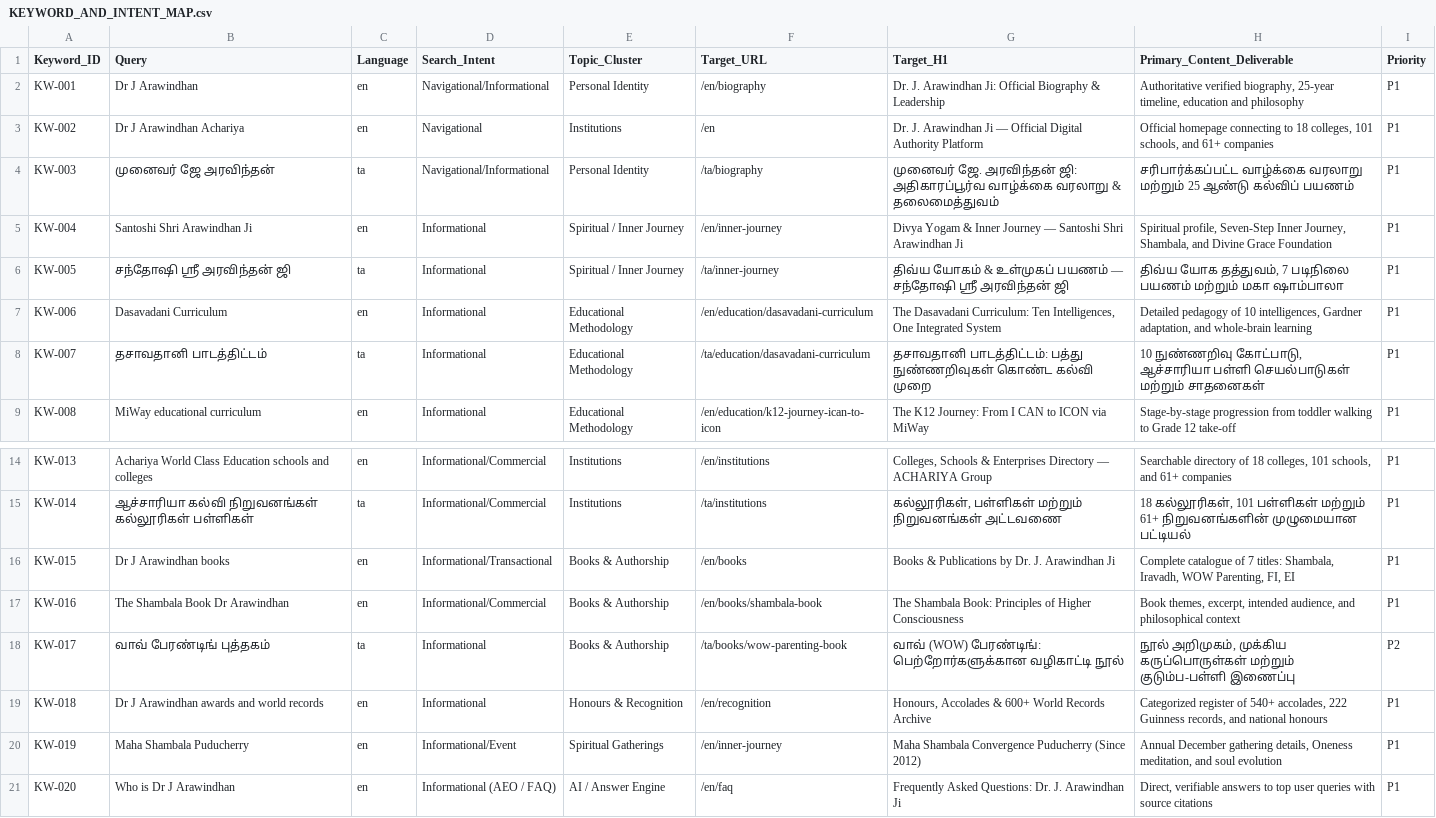
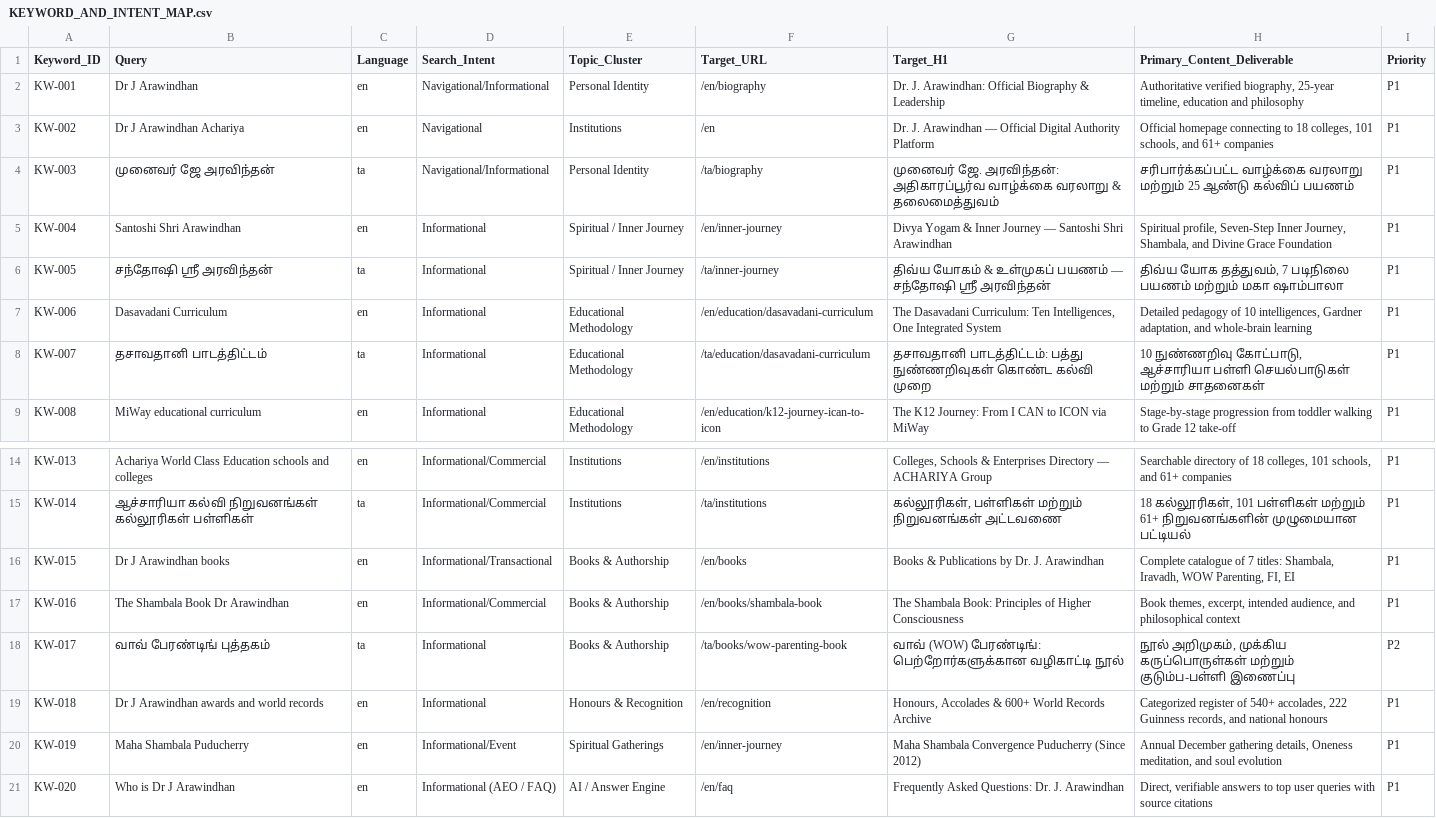
Before and after one commit to 5starambassador/arawindhan, a CSV file: KEYWORD_AND_INTENT_MAP.csv, drawn as a sheet; only a part is shown, gaps mark what is left out.

Commit message:
refactor(naming): Remove honorific 'Ji' across entire platform in English and Tamil (Dr. J. Arawindhan), add luxury gold monogram favicon

```diff
--- a/KEYWORD_AND_INTENT_MAP.csv
+++ b/KEYWORD_AND_INTENT_MAP.csv
@@ -1,7 +1,7 @@
 Keyword_ID,Query,Language,Search_Intent,Topic_Cluster,Target_URL,Target_H1,Primary_Content_Deliverable,Priority
-KW-001,"Dr J Arawindhan",en,Navigational/Informational,Personal Identity,/en/biography,"Dr. J. Arawindhan Ji: Official Biography & Leadership","Authoritative verified biography, 25-year timeline, education and philosophy",P1
-KW-002,"Dr J Arawindhan Achariya",en,Navigational,Institutions,/en,"Dr. J. Arawindhan Ji — Official Digital Authority Platform","Official homepage connecting to 18 colleges, 101 schools, and 61+ companies",P1
-KW-003,"முனைவர் ஜே அரவிந்தன்",ta,Navigational/Informational,Personal Identity,/ta/biography,"முனைவர் ஜே. அரவிந்தன் ஜி: அதிகாரப்பூர்வ வாழ்க்கை வரலாறு & தலைமைத்துவம்","சரிபார்க்கப்பட்ட வாழ்க்கை வரலாறு மற்றும் 25 ஆண்டு கல்விப் பயணம்",P1
-KW-004,"Santoshi Shri Arawindhan Ji",en,Informational,Spiritual / Inner Journey,/en/inner-journey,"Divya Yogam & Inner Journey — Santoshi Shri Arawindhan Ji","Spiritual profile, Seven-Step Inner Journey, Shambala, and Divine Grace Foundation",P1
-KW-005,"சந்தோஷி ஸ்ரீ அரவிந்தன் ஜி",ta,Informational,Spiritual / Inner Journey,/ta/inner-journey,"திவ்ய யோகம் & உள்முகப் பயணம் — சந்தோஷி ஸ்ரீ அரவிந்தன் ஜி","திவ்ய யோக தத்துவம், 7 படிநிலை பயணம் மற்றும் மகா ஷாம்பாலா",P1
+KW-001,"Dr J Arawindhan",en,Navigational/Informational,Personal Identity,/en/biography,"Dr. J. Arawindhan: Official Biography & Leadership","Authoritative verified biography, 25-year timeline, education and philosophy",P1
+KW-002,"Dr J Arawindhan Achariya",en,Navigational,Institutions,/en,"Dr. J. Arawindhan — Official Digital Authority Platform","Official homepage connecting to 18 colleges, 101 schools, and 61+ companies",P1
+KW-003,"முனைவர் ஜே அரவிந்தன்",ta,Navigational/Informational,Personal Identity,/ta/biography,"முனைவர் ஜே. அரவிந்தன்: அதிகாரப்பூர்வ வாழ்க்கை வரலாறு & தலைமைத்துவம்","சரிபார்க்கப்பட்ட வாழ்க்கை வரலாறு மற்றும் 25 ஆண்டு கல்விப் பயணம்",P1
+KW-004,"Santoshi Shri Arawindhan",en,Informational,Spiritual / Inner Journey,/en/inner-journey,"Divya Yogam & Inner Journey — Santoshi Shri Arawindhan","Spiritual profile, Seven-Step Inner Journey, Shambala, and Divine Grace Foundation",P1
+KW-005,"சந்தோஷி ஸ்ரீ அரவிந்தன்",ta,Informational,Spiritual / Inner Journey,/ta/inner-journey,"திவ்ய யோகம் & உள்முகப் பயணம் — சந்தோஷி ஸ்ரீ அரவிந்தன்","திவ்ய யோக தத்துவம், 7 படிநிலை பயணம் மற்றும் மகா ஷாம்பாலா",P1
 KW-006,"Dasavadani Curriculum",en,Informational,Educational Methodology,/en/education/dasavadani-curriculum,"The Dasavadani Curriculum: Ten Intelligences, One Integrated System","Detailed pedagogy of 10 intelligences, Gardner adaptation, and whole-brain learning",P1
@@ -15,3 +15,3 @@ KW-013,"Achariya World Class Education schools and colleges",en,Informational/Co
 KW-014,"ஆச்சாரியா கல்வி நிறுவனங்கள் கல்லூரிகள் பள்ளிகள்",ta,Informational/Commercial,Institutions,/ta/institutions,"கல்லூரிகள், பள்ளிகள் மற்றும் நிறுவனங்கள் அட்டவணை","18 கல்லூரிகள், 101 பள்ளிகள் மற்றும் 61+ நிறுவனங்களின் முழுமையான பட்டியல்",P1
-KW-015,"Dr J Arawindhan books",en,Informational/Transactional,Books & Authorship,/en/books,"Books & Publications by Dr. J. Arawindhan Ji","Complete catalogue of 7 titles: Shambala, Iravadh, WOW Parenting, FI, EI",P1
+KW-015,"Dr J Arawindhan books",en,Informational/Transactional,Books & Authorship,/en/books,"Books & Publications by Dr. J. Arawindhan","Complete catalogue of 7 titles: Shambala, Iravadh, WOW Parenting, FI, EI",P1
 KW-016,"The Shambala Book Dr Arawindhan",en,Informational/Commercial,Books & Authorship,/en/books/shambala-book,"The Shambala Book: Principles of Higher Consciousness","Book themes, excerpt, intended audience, and philosophical context",P1
@@ -20,2 +20,2 @@ KW-018,"Dr J Arawindhan awards and world records",en,Informational,Honours & Rec
 KW-019,"Maha Shambala Puducherry",en,Informational/Event,Spiritual Gatherings,/en/inner-journey,"Maha Shambala Convergence Puducherry (Since 2012)","Annual December gathering details, Oneness meditation, and soul evolution",P1
-KW-020,"Who is Dr J Arawindhan",en,Informational (AEO / FAQ),AI / Answer Engine,/en/faq,"Frequently Asked Questions: Dr. J. Arawindhan Ji","Direct, verifiable answers to top user queries with source citations",P1
+KW-020,"Who is Dr J Arawindhan",en,Informational (AEO / FAQ),AI / Answer Engine,/en/faq,"Frequently Asked Questions: Dr. J. Arawindhan","Direct, verifiable answers to top user queries with source citations",P1
```
Also changed, not shown: AI_VISIBILITY_TESTS.csv, ENTITY_REGISTER.csv, 27 other files.
